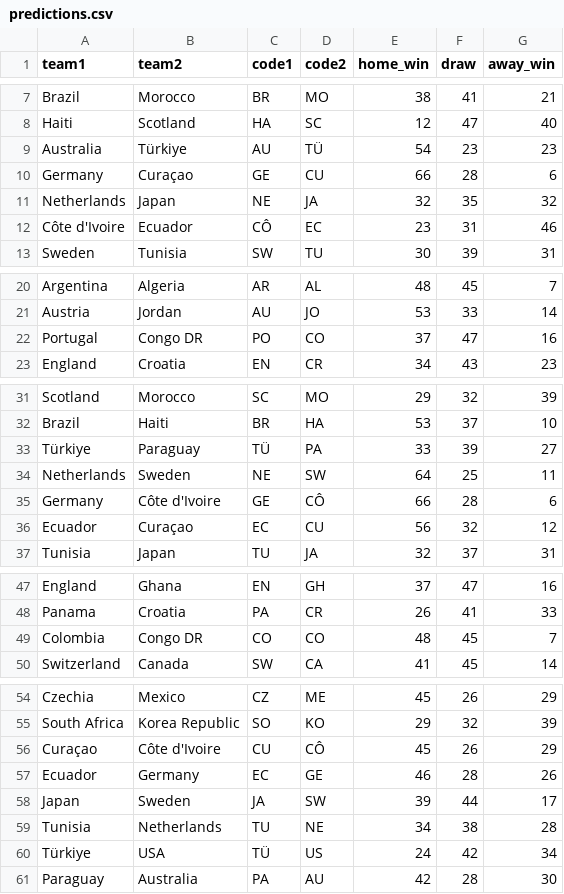
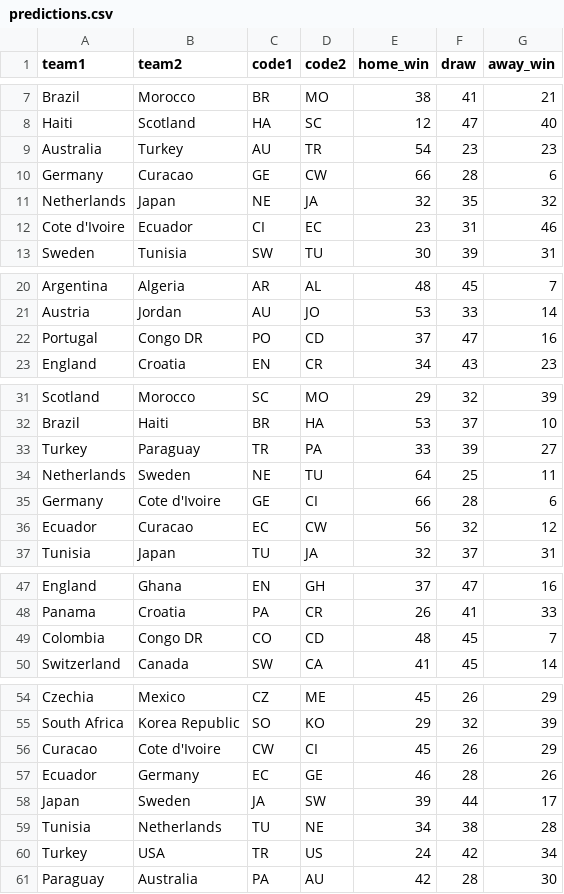
Before and after one commit to SamilSen/matchaipro, a CSV file: predictions.csv, drawn as a sheet; only a part is shown, gaps mark what is left out; the diff covers the shown part only.

Commit message:
Add files via upload

```diff
--- a/predictions.csv
+++ b/predictions.csv
@@ -9,2 +9,2 @@ Haiti,Scotland,HA,SC, 12 , 47 , 40
-Australia,Türkiye,AU,TÜ, 54 , 23 , 23
-Germany,Curaçao,GE,CU, 66 , 28 , 6
+Australia,Turkey,AU,TR,54,23,23
+Germany,Curacao,GE,CW,66,28,6
@@ -12 +12 @@ Netherlands,Japan,NE,JA, 32 , 35 , 32
-Côte d'Ivoire,Ecuador,CÔ,EC, 23 , 31 , 46
+Cote d'Ivoire,Ecuador,CI,EC,23,31,46
@@ -22 +22 @@ Austria,Jordan,AU,JO, 53 , 33 , 14
-Portugal,Congo DR,PO,CO, 37 , 47 , 16
+Portugal,Congo DR,PO,CD,37,47,16
@@ -33,4 +33,4 @@ Brazil,Haiti,BR,HA, 53 , 37 , 10
-Türkiye,Paraguay,TÜ,PA, 33 , 39 , 27
-Netherlands,Sweden,NE,SW, 64 , 25 , 11
-Germany,Côte d'Ivoire,GE,CÔ, 66 , 28 , 6
-Ecuador,Curaçao,EC,CU, 56 , 32 , 12
+Turkey,Paraguay,TR,PA,33,39,27
+Netherlands,Sweden,NE,TU,64,25,11
+Germany,Cote d'Ivoire,GE,CI,66,28,6
+Ecuador,Curacao,EC,CW,56,32,12
@@ -49 +49 @@ Panama,Croatia,PA,CR, 26 , 41 , 33
-Colombia,Congo DR,CO,CO, 48 , 45 , 7
+Colombia,Congo DR,CO,CD,48,45,7
@@ -56 +56 @@ South Africa,Korea Republic,SO,KO, 29 , 32 , 39
-Curaçao,Côte d'Ivoire,CU,CÔ, 45 , 26 , 29
+Curacao,Cote d'Ivoire,CW,CI,45,26,29
@@ -60 +60 @@ Tunisia,Netherlands,TU,NE, 34 , 38 , 28
-Türkiye,USA,TÜ,US, 24 , 42 , 34
+Turkey,USA,TR,US,24,42,34
```
Also changed, not shown: 1 edited cell elsewhere in this file.
